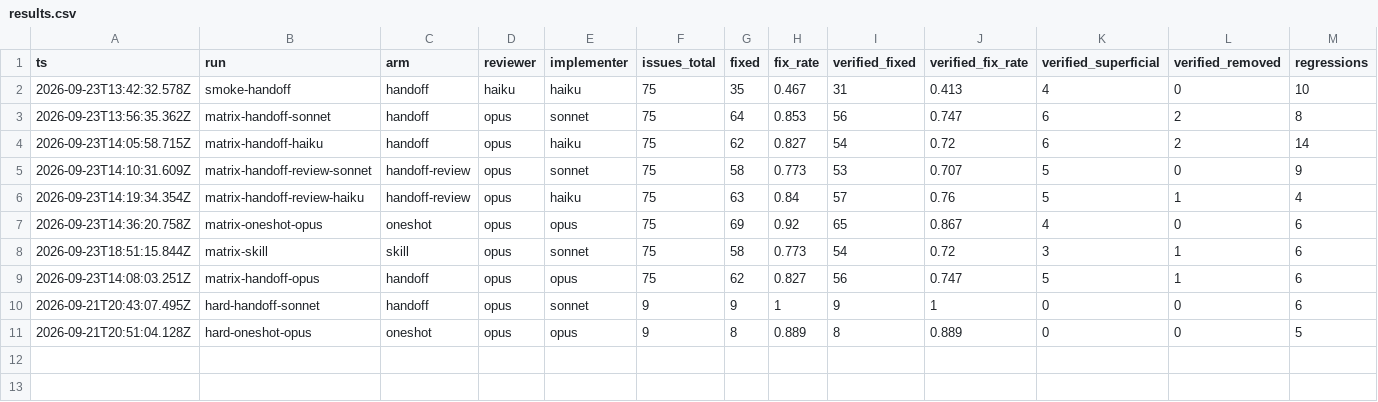
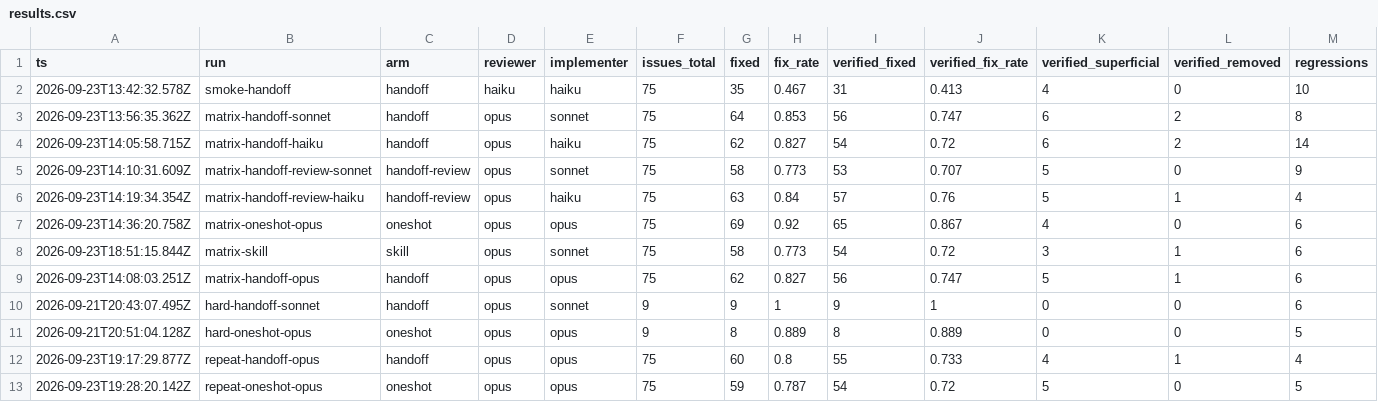
Before and after one commit to ryanwelcher/agent-fixing-tests, a CSV file: results/results.csv, drawn as a sheet; only a part is shown; rows hold the shown columns only; the diff names each change by its address in the sheet, - before the commit and + after, or states it on an @@ line.

```diff
--- a/results/results.csv
+++ b/results/results.csv
+row 12: 2026-09-23T19:17:29.877Z | repeat-handoff-opus | handoff | opus | opus | 75 | 60 | 0.8 | 55 | 0.733 | 4 | 1 | 4
+row 13: 2026-09-23T19:28:20.142Z | repeat-oneshot-opus | oneshot | opus | opus | 75 | 59 | 0.787 | 54 | 0.72 | 5 | 0 | 5
```
Also changed, not shown: results/phases.csv, 3 other files.
